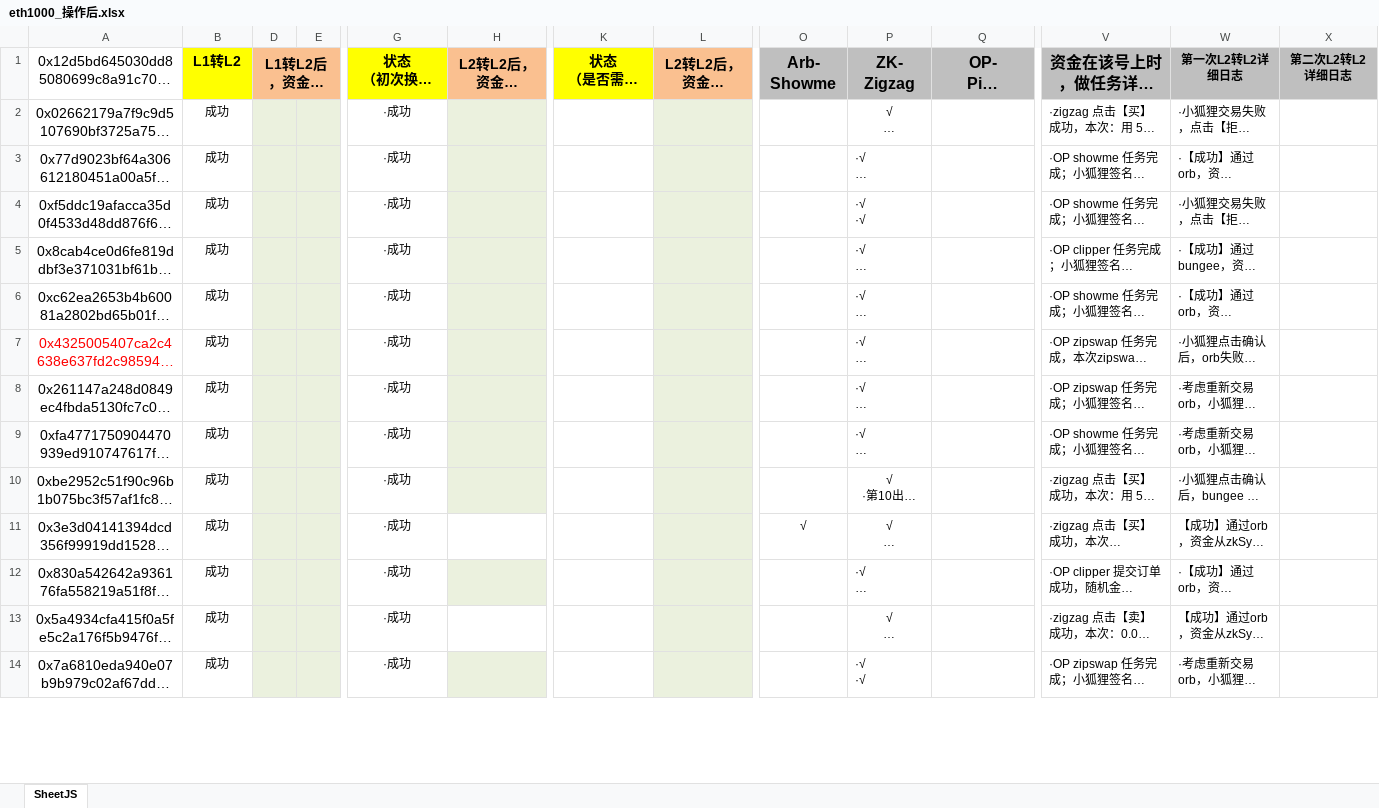
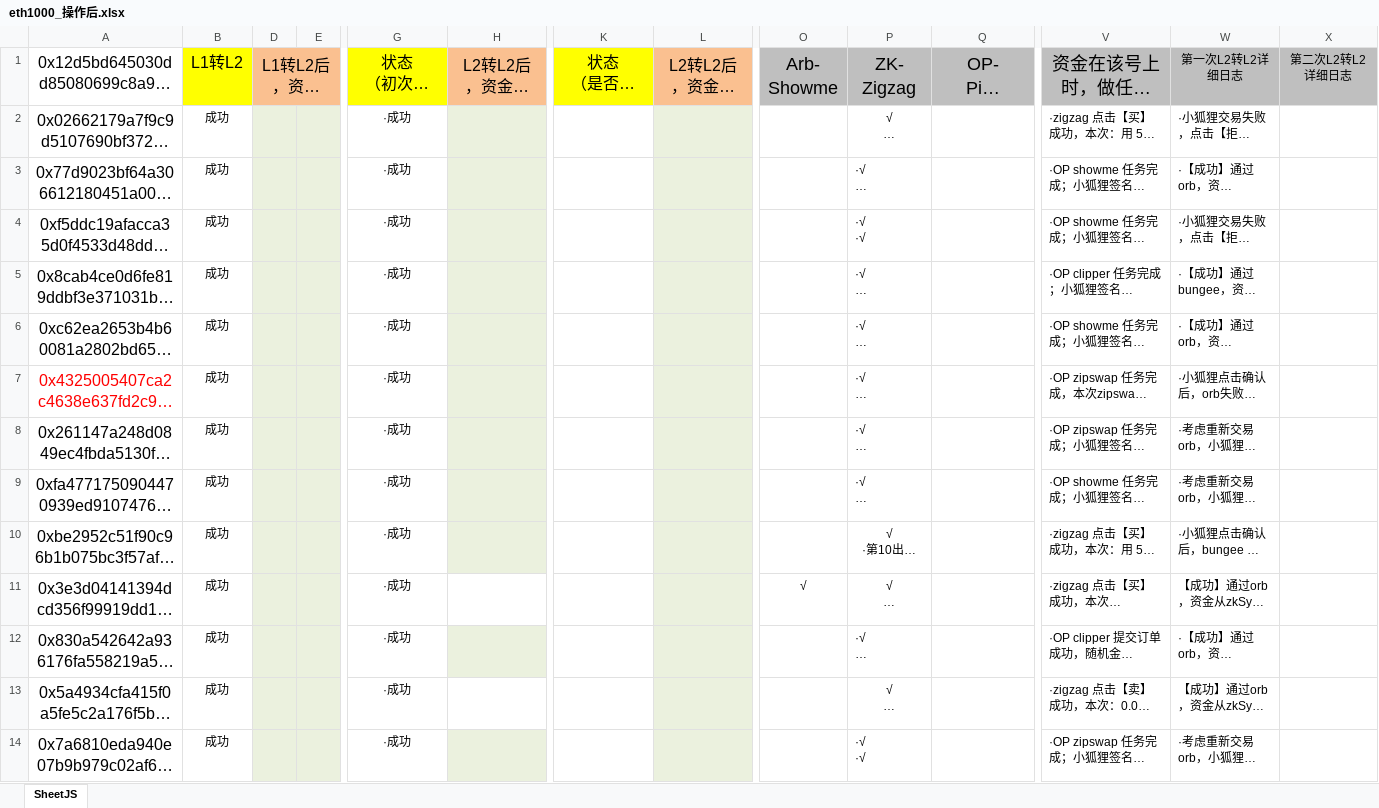
Before and after one commit to alveraboquet/Block_chain, an Excel workbook: eth1000_操作后.xlsx, sheet SheetJS, drawn as a sheet; only a part is shown, gaps mark what is left out; long unchanged cells end in …; values as stored, in another font and other column widths than the file's, no borders; the diff covers the shown part only; the diff names each change by its address in the sheet, - before the commit and + after, or states it on an @@ line.

```diff
--- a/eth1000_操作后.xlsx (sheet SheetJS)
+++ b/eth1000_操作后.xlsx (sheet SheetJS)
@@ A1:B1 text size: larger @@
-B1 bold: on
+B1 bold: off
@@ D1 text size: larger, bold: on → off @@
@@ G1:H1 text size: larger, bold: on → off @@
@@ K1:L1 text size: larger, bold: on → off @@
@@ O1:Q1 text size: larger, bold: on → off @@
@@ V1 text size: larger @@
-V1:X1 bold: on
+V1:X1 bold: off
@@ A2:A14 text size: larger @@
```
Also changed, not shown: cell formats elsewhere in this sheet, 1 other file.
